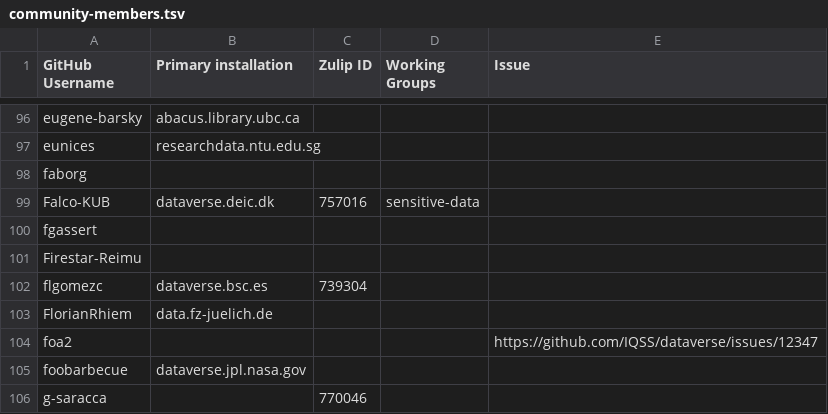
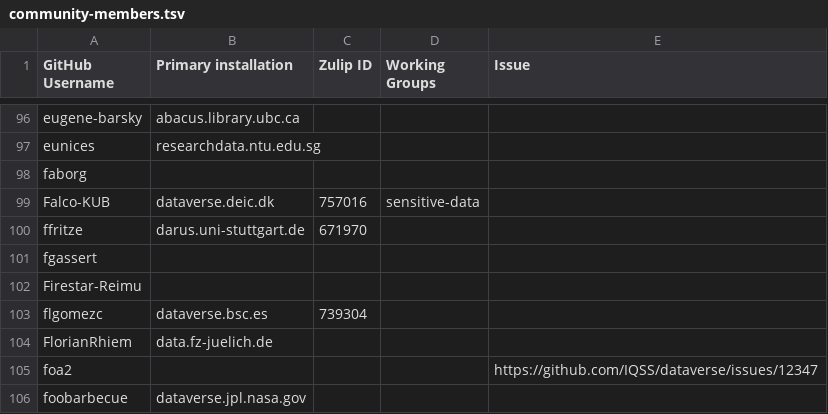
Before and after one commit to gdcc/people.dataverse.org, a TSV file: data/community-members.tsv, drawn as a sheet; only a part is shown, gaps mark what is left out; the shorter side is filled out with more unchanged rows; the diff names each change by its address in the sheet, - before the commit and + after, or states it on an @@ line.

Commit message:
darus.uni-stuttgart.de

```diff
--- a/data/community-members.tsv
+++ b/data/community-members.tsv
+row 100: ffritze | darus.uni-stuttgart.de | 671970
```
Also changed, not shown: 2 other files.
